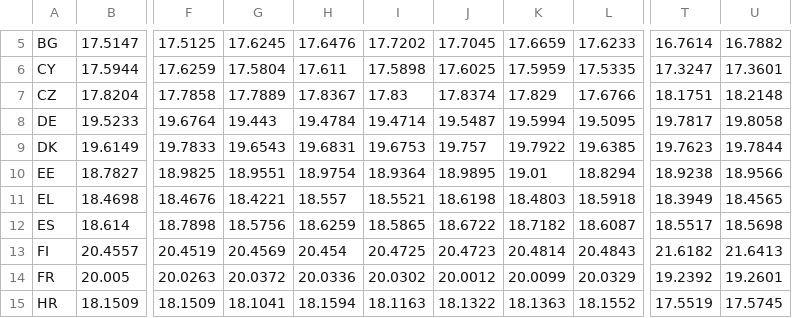
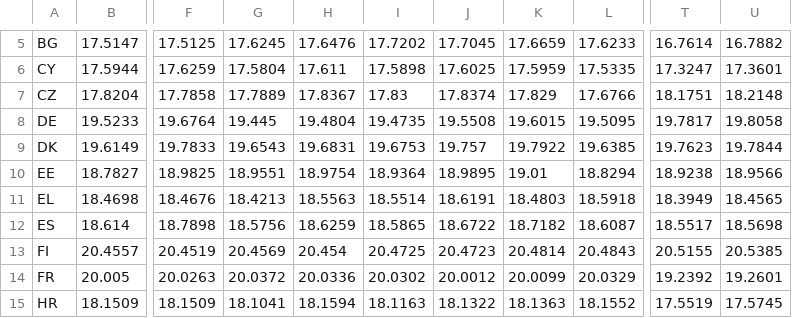
Before and after one commit to iliedorobat/QoLI-Framework, a CSV file: src/main/resources/static/prepared/csv/countries/governance.csv, drawn as a sheet; only a part is shown, gaps mark what is left out; the diff names each change by its address in the sheet, - before the commit and + after, or states it on an @@ line.

```diff
--- a/src/main/resources/static/prepared/csv/countries/governance.csv
+++ b/src/main/resources/static/prepared/csv/countries/governance.csv
-G8: 19.443
+G8: 19.445
-H8: 19.4784
+H8: 19.4804
-I8: 19.4714
+I8: 19.4735
-J8: 19.5487
+J8: 19.5508
-K8: 19.5994
+K8: 19.6015
-G11: 18.4221
+G11: 18.4213
-H11: 18.557
+H11: 18.5563
-I11: 18.5521
+I11: 18.5514
-J11: 18.6198
+J11: 18.6191
-T13: 21.6182
+T13: 20.5155
-U13: 21.6413
+U13: 20.5385
```
Also changed, not shown: src/main/resources/static/prepared/csv/countries/health.csv, src/main/resources/static/prepared/csv/countries/leisureInteractions.csv, 25 other files.
